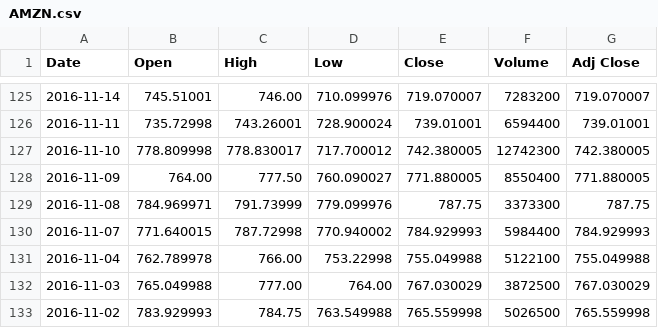
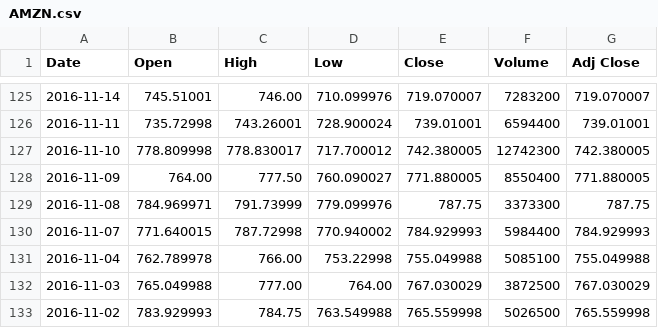
Before and after one commit to sbacarob/ML-stock-price-indicator, a CSV file: data/AMZN.csv, drawn as a sheet; only a part is shown, gaps mark what is left out.

```diff
--- a/data/AMZN.csv
+++ b/data/AMZN.csv
@@ -130,3 +130,3 @@ Date,Open,High,Low,Close,Volume,Adj Close
 2016-11-07,771.640015,787.72998,770.940002,784.929993,5984400,784.929993
-2016-11-04,762.789978,766.00,753.22998,755.049988,5122100,755.049988
+2016-11-04,762.789978,766.00,753.22998,755.049988,5085100,755.049988
 2016-11-03,765.049988,777.00,764.00,767.030029,3872500,767.030029
```
Also changed, not shown: data/GOOG.csv, data/SPY.csv, 4 other files.
